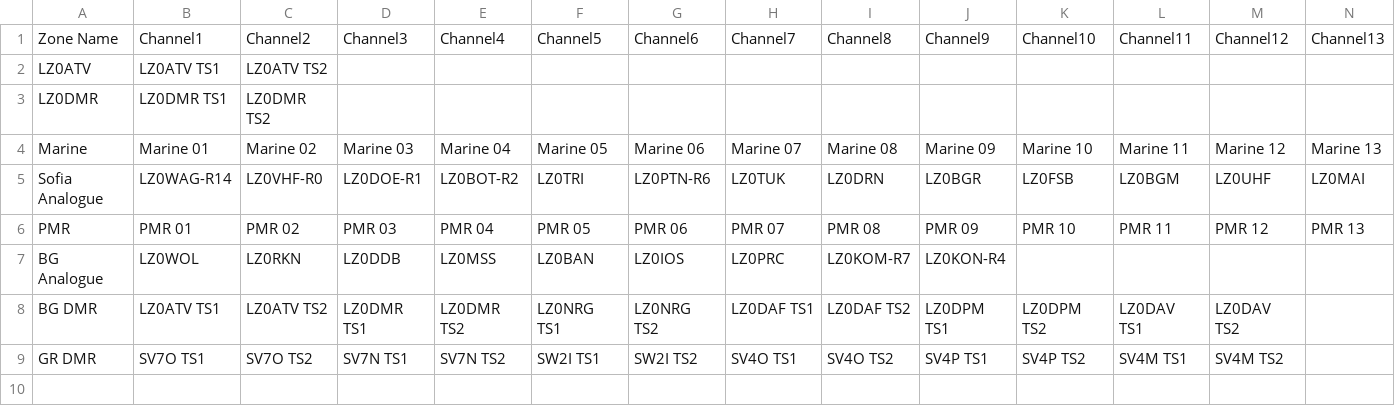
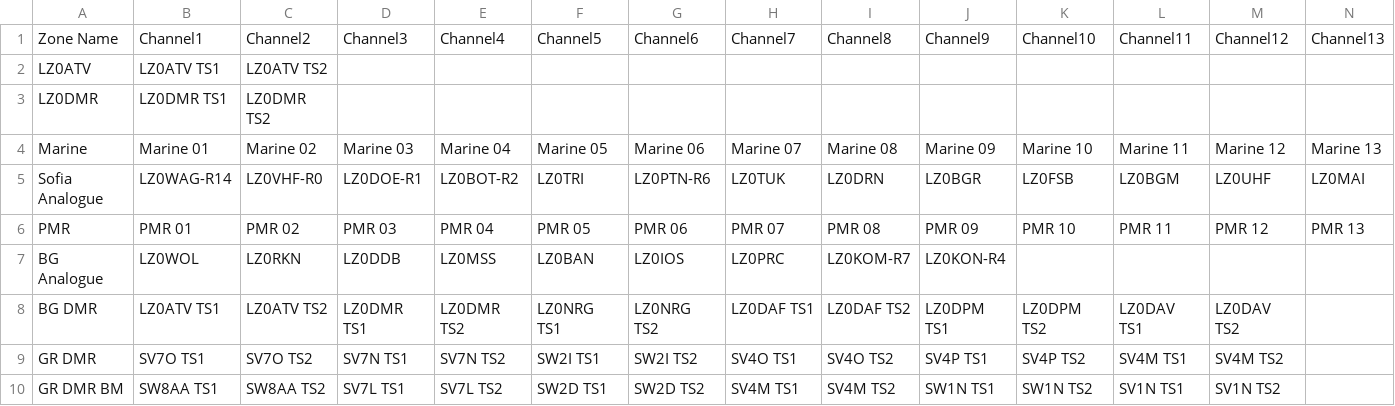
Before and after one commit to mvyanakiev/tyt-uv390-codeplug, a CSV file: pythonProject/cp/Zones.csv, drawn as a sheet; only a part is shown; rows hold the shown columns only; the diff names each change by its address in the sheet, - before the commit and + after, or states it on an @@ line.

```diff
--- a/pythonProject/cp/Zones.csv
+++ b/pythonProject/cp/Zones.csv
+row 10: GR DMR BM | SW8AA TS1 | SW8AA TS2 | SV7L TS1 | SV7L TS2 | SW2D TS1 | SW2D TS2 | SV4M TS1 | SV4M TS2 | SW1N TS1 | SW1N TS2 | SV1N TS1 | SV1N TS2
```
Also changed, not shown: pythonProject/cp/Channels.csv.
